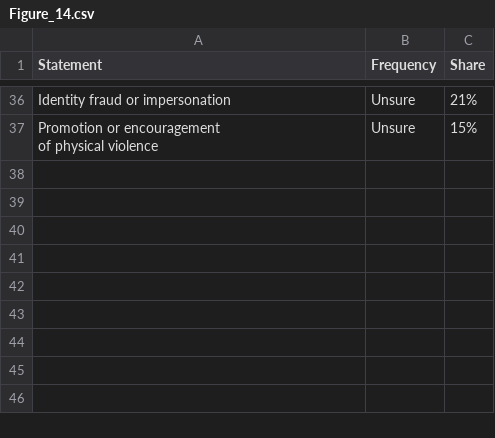
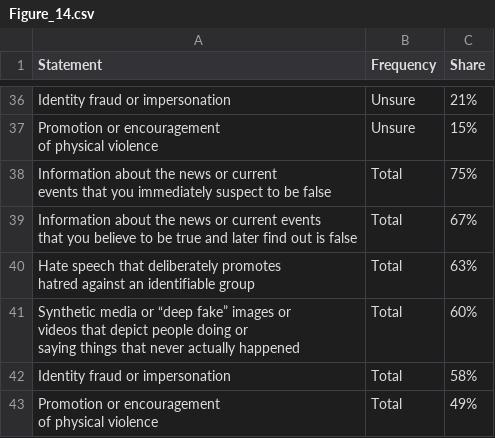
Before and after one commit to thedaisTMU/online-harms-2024, a CSV file: Figure_14.csv, drawn as a sheet; only a part is shown, gaps mark what is left out; ↵ is a line break in a cell; the diff names each change by its address in the sheet, - before the commit and + after, or states it on an @@ line.

```diff
--- a/Figure_14.csv
+++ b/Figure_14.csv
+row 38: Information about the news or current ↵ events that you immediately suspect to be false | Total | 75%
+row 39: Information about the news or current events ↵ that you believe to be true and later find out is false | Total | 67%
+row 40: Hate speech that deliberately promotes ↵ hatred against an identifiable group | Total | 63%
+row 41: Synthetic media or “deep fake” images or ↵ videos that depict people doing or ↵ saying things that never actually happened | Total | 60%
+row 42: Identity fraud or impersonation | Total | 58%
+row 43: Promotion or encouragement ↵ of physical violence | Total | 49%
```
Also changed, not shown: 8 other files.
